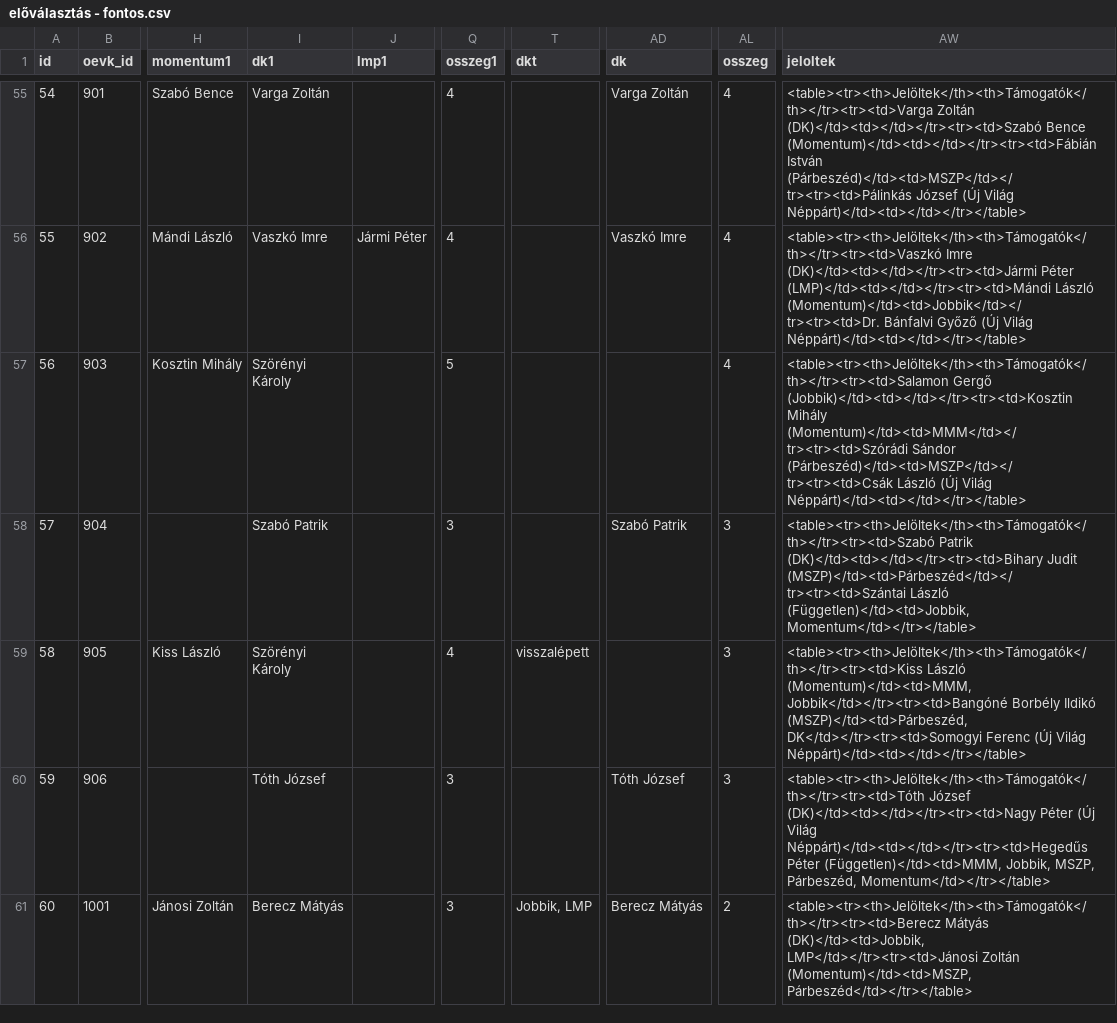
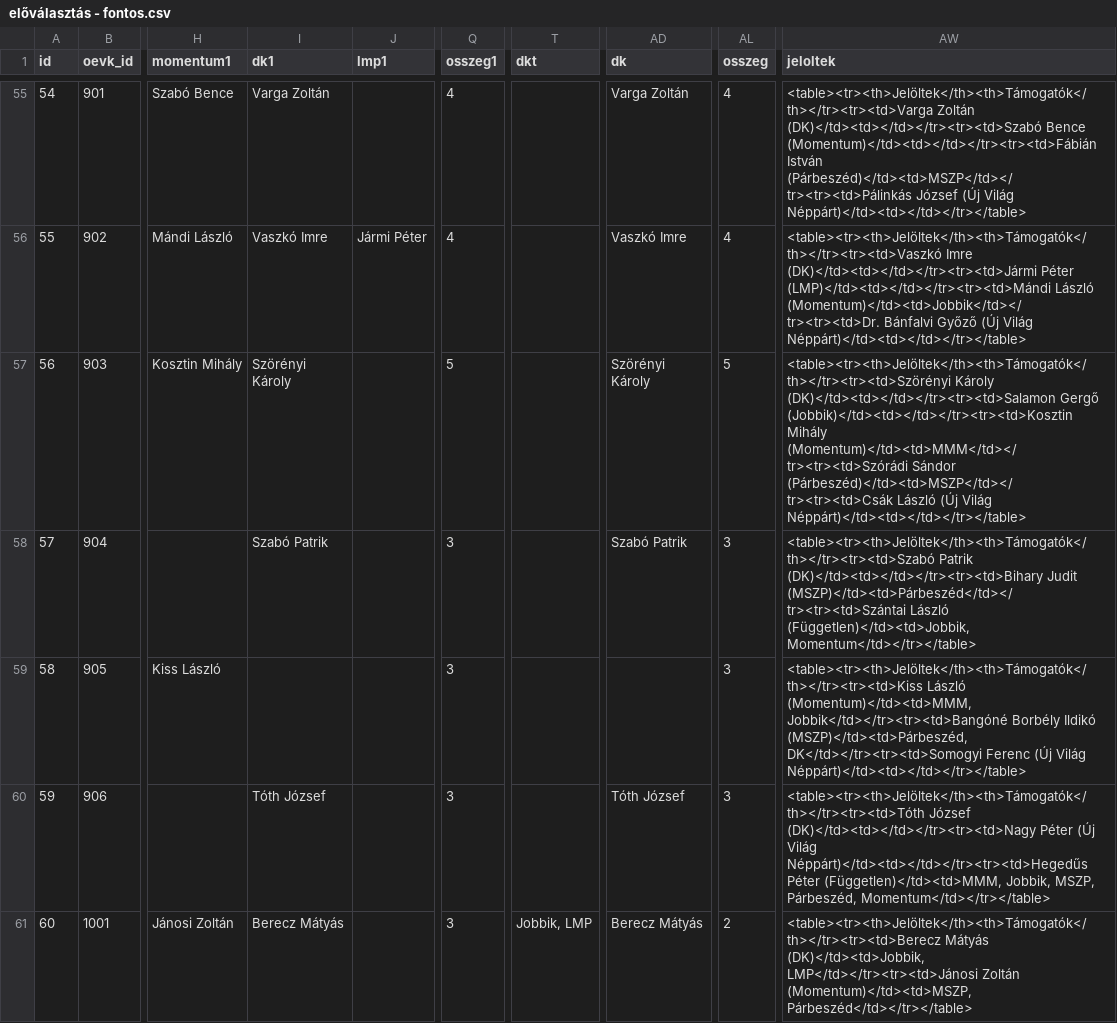
Before and after one commit to szabokrissz96/valterk, a CSV file: előválasztás - fontos.csv, drawn as a sheet; only a part is shown, gaps mark what is left out; the diff names each change by its address in the sheet, - before the commit and + after, or states it on an @@ line.

Commit message:
Update előválasztás - fontos.csv

```diff
--- a/előválasztás - fontos.csv
+++ b/előválasztás - fontos.csv
-AD57 (dk): (empty)
+AD57 (dk): Szörényi Károly
-AL57 (osszeg): 4
+AL57 (osszeg): 5
-AW57 (jeloltek): <table><tr><th>Jelöltek</th><th>Támogatók</th></tr><tr><td>Salamon Gergő (Jobbik)</td><td></td></tr><tr><td>Kosztin…
+AW57 (jeloltek): <table><tr><th>Jelöltek</th><th>Támogatók</th></tr><tr><td>Szörényi Károly (DK)</td><td></td></tr><tr><td>Salamon Gergő (Jobbik)</td><td></td></tr><tr><td>Kosztin…
-I59 (dk1): Szörényi Károly
+I59 (dk1): (empty)
-Q59 (osszeg1): 4
+Q59 (osszeg1): 3
-T59 (dkt): visszalépett
+T59 (dkt): (empty)
```
